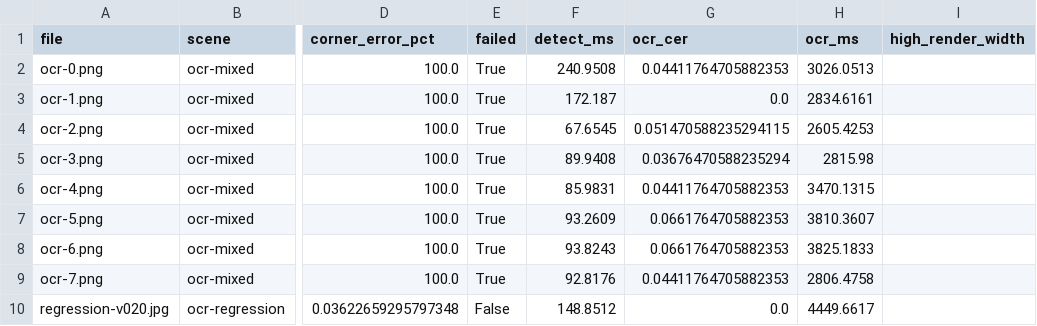
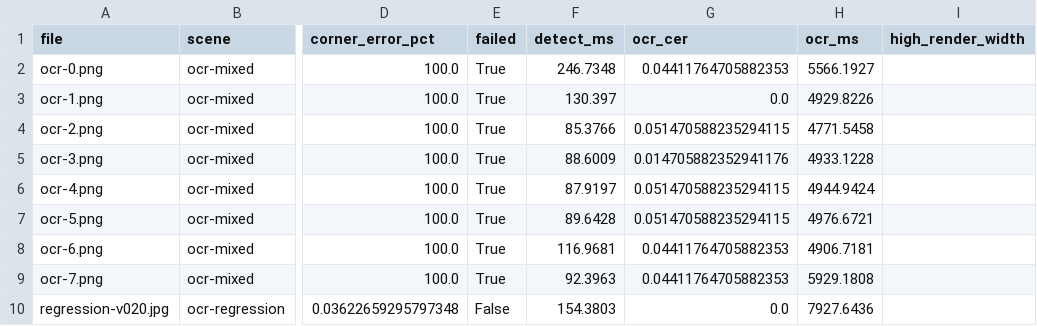
Before and after one commit to HABAI182/paperforge-android, a CSV file: docs/quality/ocr-v030/results.csv, drawn as a sheet; only a part is shown, gaps mark what is left out; the diff names each change by its address in the sheet, - before the commit and + after, or states it on an @@ line.

```diff
--- a/docs/quality/ocr-v030/results.csv
+++ b/docs/quality/ocr-v030/results.csv
-F2 (detect_ms): 240.9508
+F2 (detect_ms): 246.7348
-H2 (ocr_ms): 3026.0513
+H2 (ocr_ms): 5566.1927
-F3 (detect_ms): 172.187
+F3 (detect_ms): 130.397
-H3 (ocr_ms): 2834.6161
+H3 (ocr_ms): 4929.8226
-F4 (detect_ms): 67.6545
+F4 (detect_ms): 85.3766
-H4 (ocr_ms): 2605.4253
+H4 (ocr_ms): 4771.5458
-F5 (detect_ms): 89.9408
+F5 (detect_ms): 88.6009
-G5 (ocr_cer): 0.03676470588235294
+G5 (ocr_cer): 0.014705882352941176
-H5 (ocr_ms): 2815.98
+H5 (ocr_ms): 4933.1228
-F6 (detect_ms): 85.9831
+F6 (detect_ms): 87.9197
-G6 (ocr_cer): 0.04411764705882353
+G6 (ocr_cer): 0.051470588235294115
-H6 (ocr_ms): 3470.1315
+H6 (ocr_ms): 4944.9424
-F7 (detect_ms): 93.2609
+F7 (detect_ms): 89.6428
-G7 (ocr_cer): 0.0661764705882353
+G7 (ocr_cer): 0.051470588235294115
-H7 (ocr_ms): 3810.3607
+H7 (ocr_ms): 4976.6721
-F8 (detect_ms): 93.8243
+F8 (detect_ms): 116.9681
-G8 (ocr_cer): 0.0661764705882353
+G8 (ocr_cer): 0.04411764705882353
-H8 (ocr_ms): 3825.1833
+H8 (ocr_ms): 4906.7181
-F9 (detect_ms): 92.8176
+F9 (detect_ms): 92.3963
-H9 (ocr_ms): 2806.4758
+H9 (ocr_ms): 5929.1808
-F10 (detect_ms): 148.8512
+F10 (detect_ms): 154.3803
-H10 (ocr_ms): 4449.6617
+H10 (ocr_ms): 7927.6436
```
Also changed, not shown: 7 other files.
